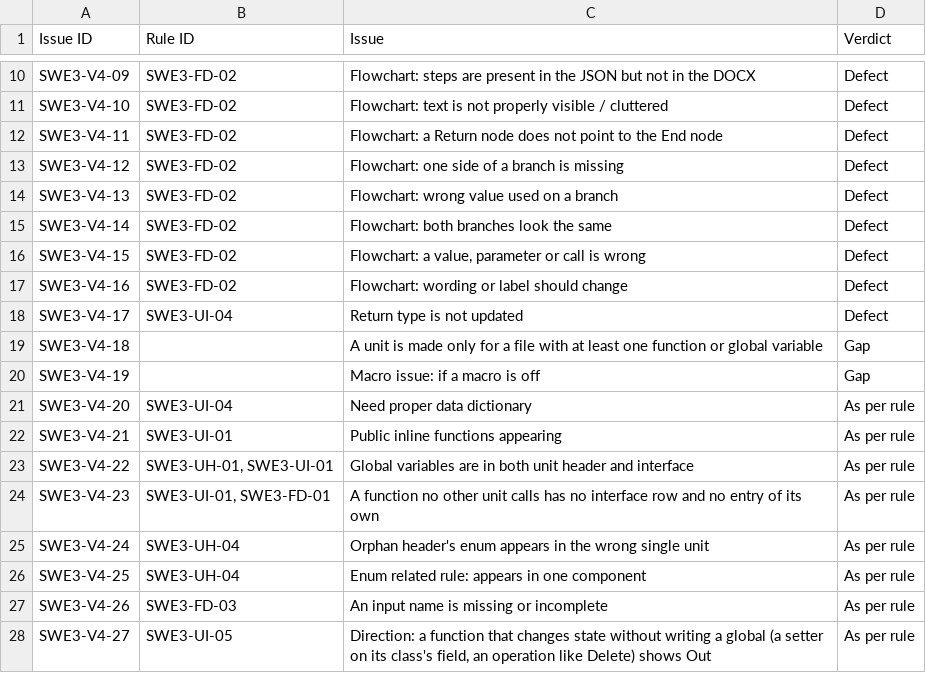
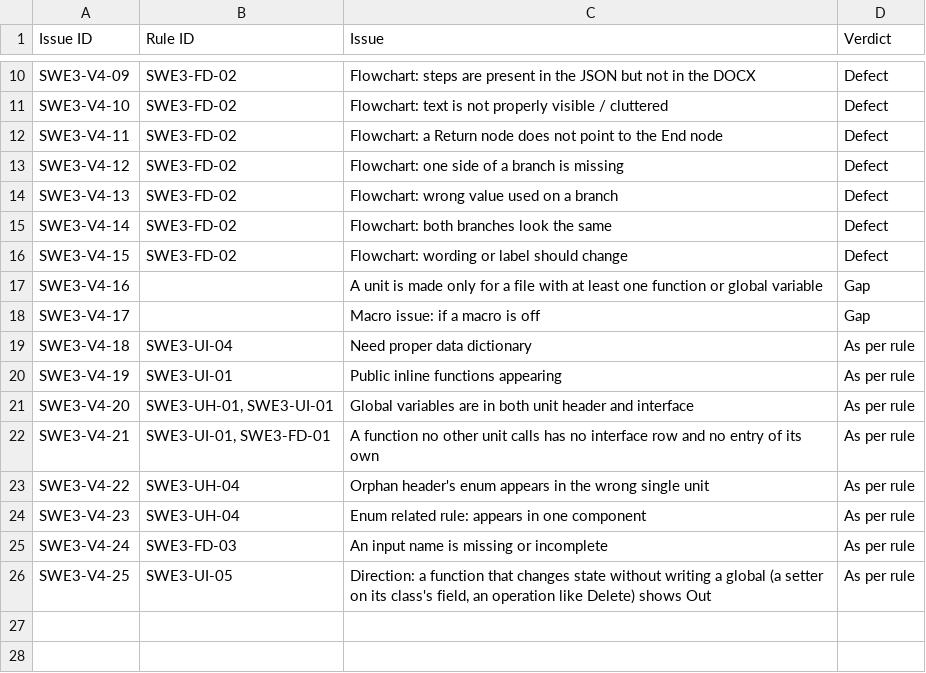
Before and after one commit to manojksarkar/analyzer, a CSV file: docs/review/issue_list.csv, drawn as a sheet; only a part is shown, gaps mark what is left out.

Commit message:
docs: review issue list, issues 15 and 17 removed, renumbered

```diff
--- a/docs/review/issue_list.csv
+++ b/docs/review/issue_list.csv
@@ -15,14 +15,12 @@ SWE3-V4-13,SWE3-FD-02,Flowchart: wrong value used on a branch,Defect
 SWE3-V4-14,SWE3-FD-02,Flowchart: both branches look the same,Defect
-SWE3-V4-15,SWE3-FD-02,"Flowchart: a value, parameter or call is wrong",Defect
-SWE3-V4-16,SWE3-FD-02,Flowchart: wording or label should change,Defect
-SWE3-V4-17,SWE3-UI-04,Return type is not updated,Defect
-SWE3-V4-18,,A unit is made only for a file with at least one function or global variable,Gap
-SWE3-V4-19,,Macro issue: if a macro is off,Gap
-SWE3-V4-20,SWE3-UI-04,Need proper data dictionary,As per rule
-SWE3-V4-21,SWE3-UI-01,Public inline functions appearing,As per rule
-SWE3-V4-22,"SWE3-UH-01, SWE3-UI-01",Global variables are in both unit header and interface,As per rule
-SWE3-V4-23,"SWE3-UI-01, SWE3-FD-01",A function no other unit calls has no interface row and no entry of its own,As per rule
-SWE3-V4-24,SWE3-UH-04,Orphan header's enum appears in the wrong single unit,As per rule
-SWE3-V4-25,SWE3-UH-04,Enum related rule: appears in one component,As per rule
-SWE3-V4-26,SWE3-FD-03,An input name is missing or incomplete,As per rule
-SWE3-V4-27,SWE3-UI-05,"Direction: a function that changes state without writing a global (a setter on its class's field, an operation like Delete) shows Out",As per rule
+SWE3-V4-15,SWE3-FD-02,Flowchart: wording or label should change,Defect
+SWE3-V4-16,,A unit is made only for a file with at least one function or global variable,Gap
+SWE3-V4-17,,Macro issue: if a macro is off,Gap
+SWE3-V4-18,SWE3-UI-04,Need proper data dictionary,As per rule
+SWE3-V4-19,SWE3-UI-01,Public inline functions appearing,As per rule
+SWE3-V4-20,"SWE3-UH-01, SWE3-UI-01",Global variables are in both unit header and interface,As per rule
+SWE3-V4-21,"SWE3-UI-01, SWE3-FD-01",A function no other unit calls has no interface row and no entry of its own,As per rule
+SWE3-V4-22,SWE3-UH-04,Orphan header's enum appears in the wrong single unit,As per rule
+SWE3-V4-23,SWE3-UH-04,Enum related rule: appears in one component,As per rule
+SWE3-V4-24,SWE3-FD-03,An input name is missing or incomplete,As per rule
+SWE3-V4-25,SWE3-UI-05,"Direction: a function that changes state without writing a global (a setter on its class's field, an operation like Delete) shows Out",As per rule
```
Also changed, not shown: 5 other files.
